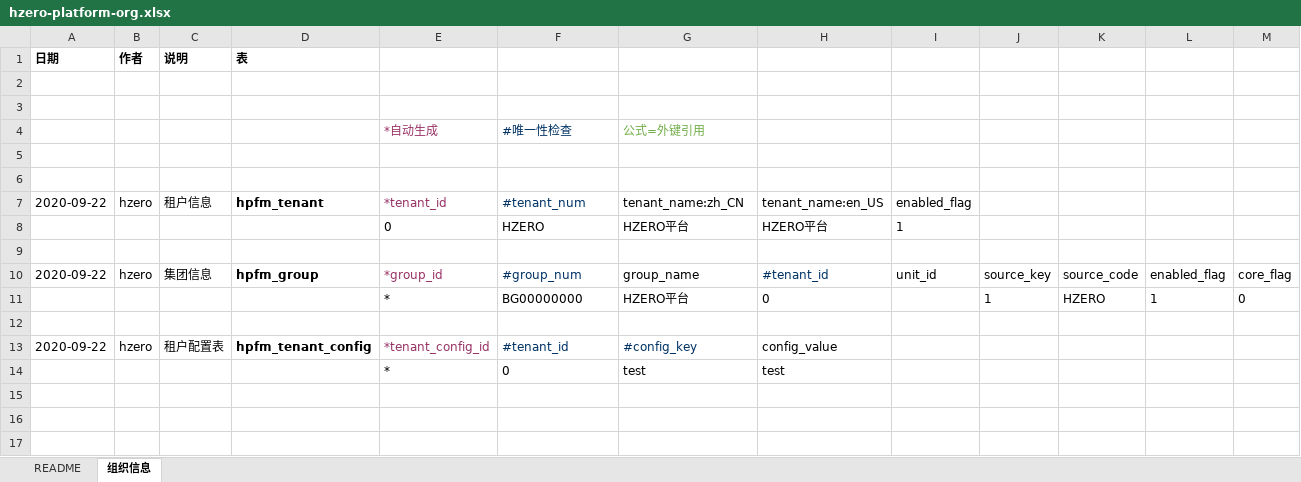
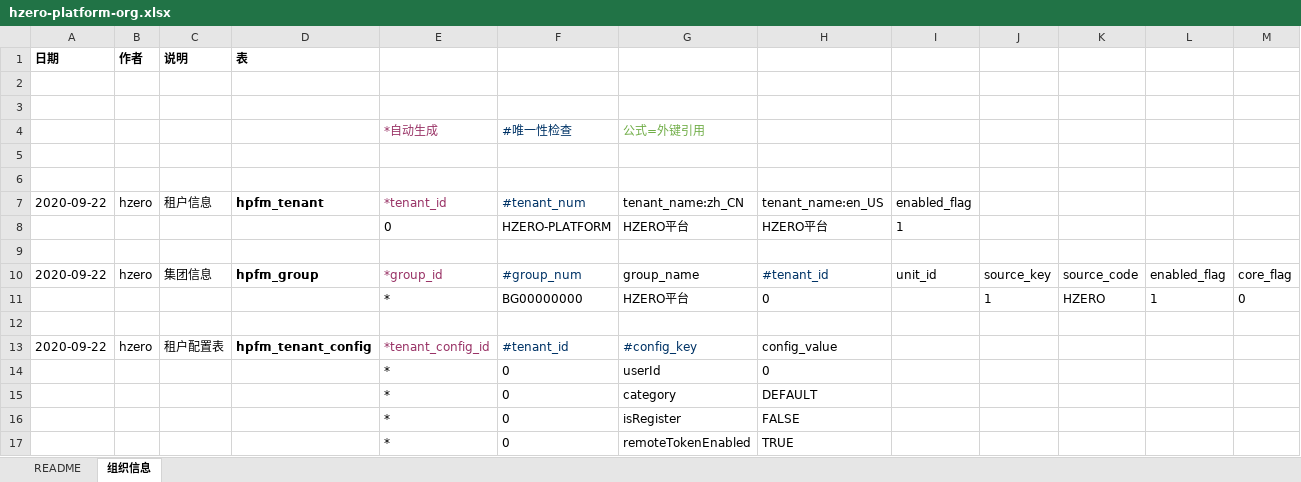
Before and after one commit to open-hand/choerodon-platform, an Excel workbook: src/main/resources/script/db/init-data/hzero_platform/hzero_platform/hzero-platform-org.xlsx, sheet 组织信息, drawn as a sheet; values as stored, in another font and other column widths than the file's, no borders; addresses are those after the commit; the diff names each change by its address in the sheet, - before the commit and + after, or states it on an @@ line.

```diff
--- a/src/main/resources/script/db/init-data/hzero_platform/hzero_platform/hzero-platform-org.xlsx (sheet 组织信息)
+++ b/src/main/resources/script/db/init-data/hzero_platform/hzero_platform/hzero-platform-org.xlsx (sheet 组织信息)
-F8: HZERO
+F8: HZERO-PLATFORM
+row 14:  |  |  |  | * | 0 | userId | 0
+row 15:  |  |  |  | * | 0 | category | DEFAULT
-G16: test
+G16: isRegister
-H16: test
+H16: FALSE
+row 17:  |  |  |  | * | 0 | remoteTokenEnabled | TRUE
```
Also changed, not shown: 1 other file.
